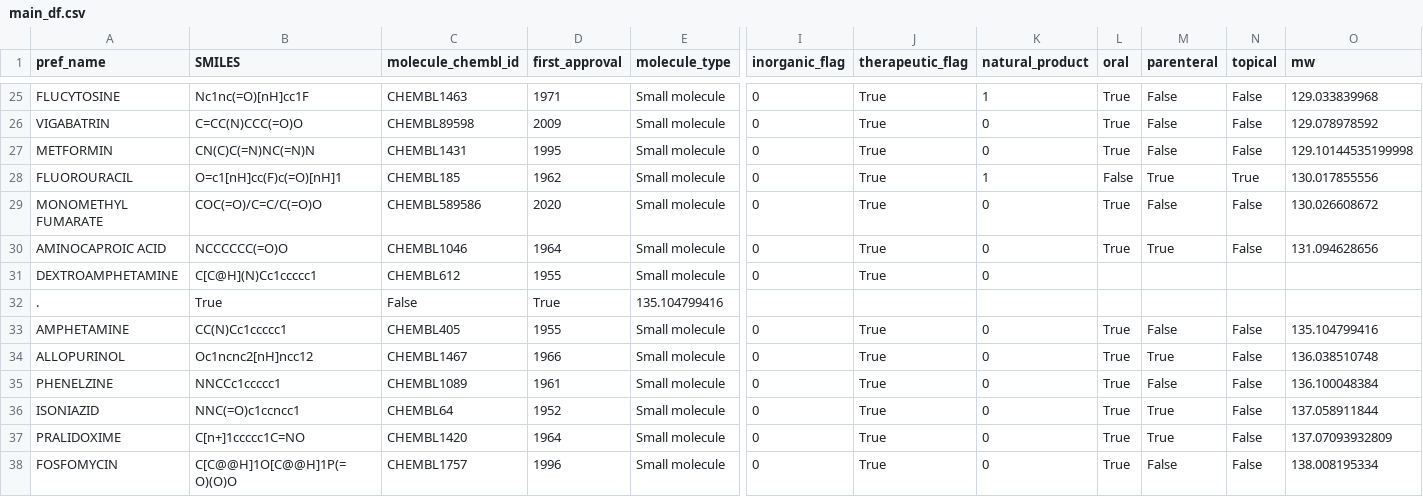
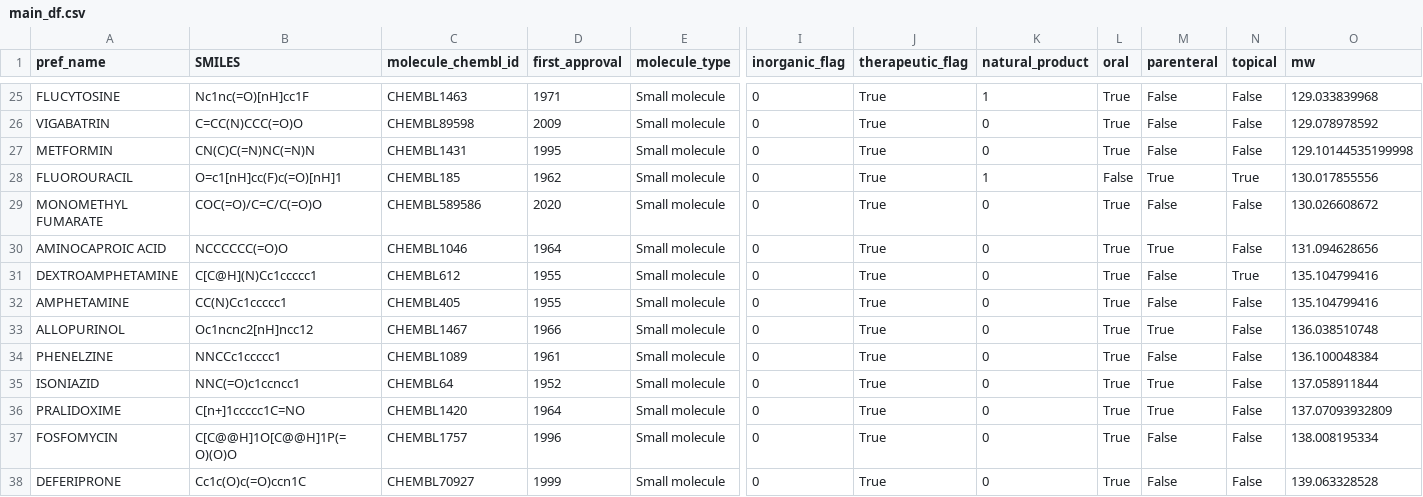
Before and after one commit to arturcgs/masters-project, a CSV file: main_project/data/pre_manual_curation/main_df.csv, drawn as a sheet; only a part is shown, gaps mark what is left out; the shorter side is filled out with more unchanged rows; rows hold the shown columns only; the diff names each change by its address in the sheet, - before the commit and + after, or states it on an @@ line.

```diff
--- a/main_project/data/pre_manual_curation/main_df.csv
+++ b/main_project/data/pre_manual_curation/main_df.csv
-L31 (oral): (empty)
+L31 (oral): True
-M31 (parenteral): (empty)
+M31 (parenteral): False
-N31 (topical): (empty)
+N31 (topical): True
-O31 (mw): (empty)
+O31 (mw): 135.104799416
-row 32: . | True | False | True | 135.104799416
```
Also changed, not shown: 10 other files.
